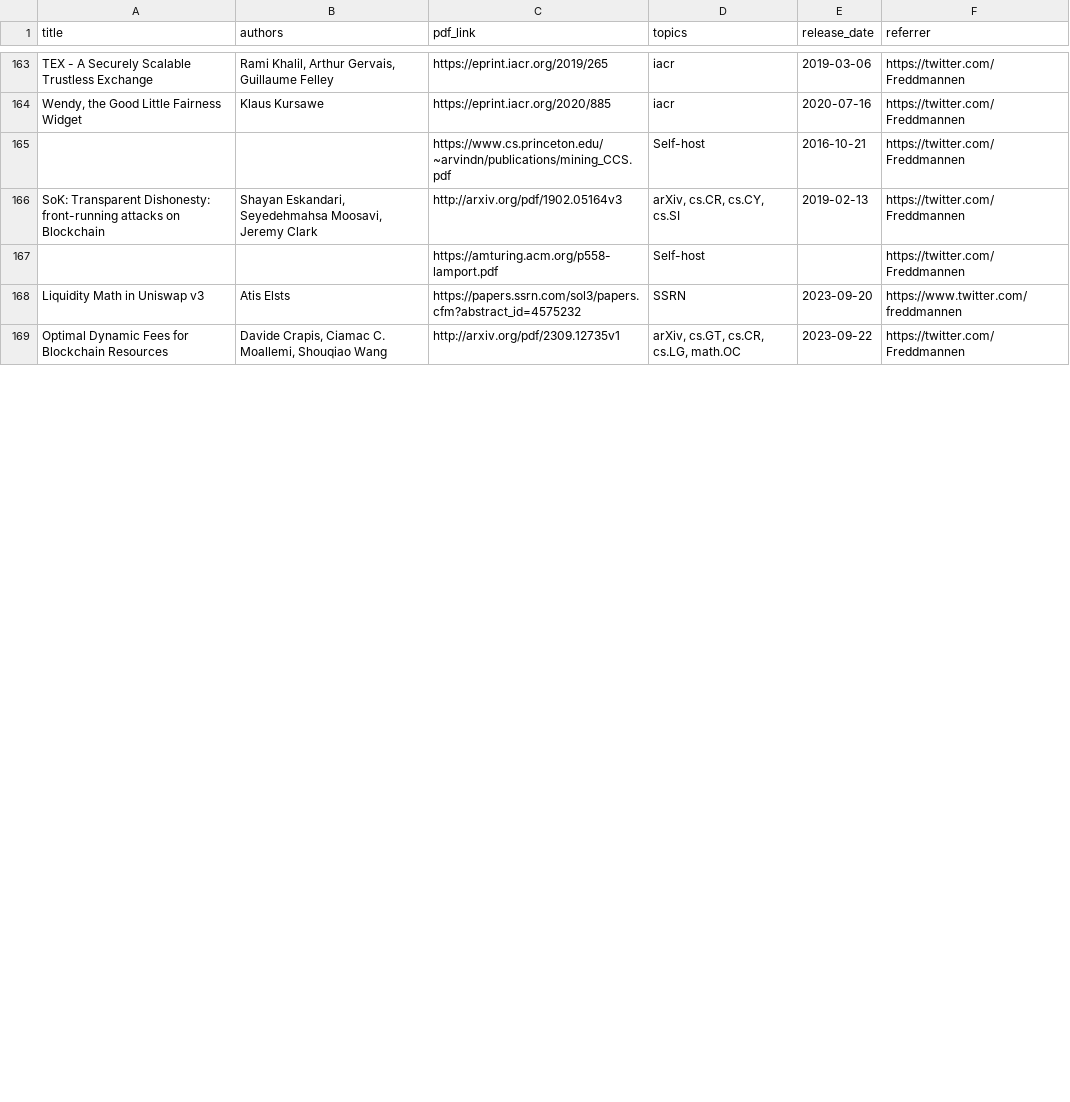
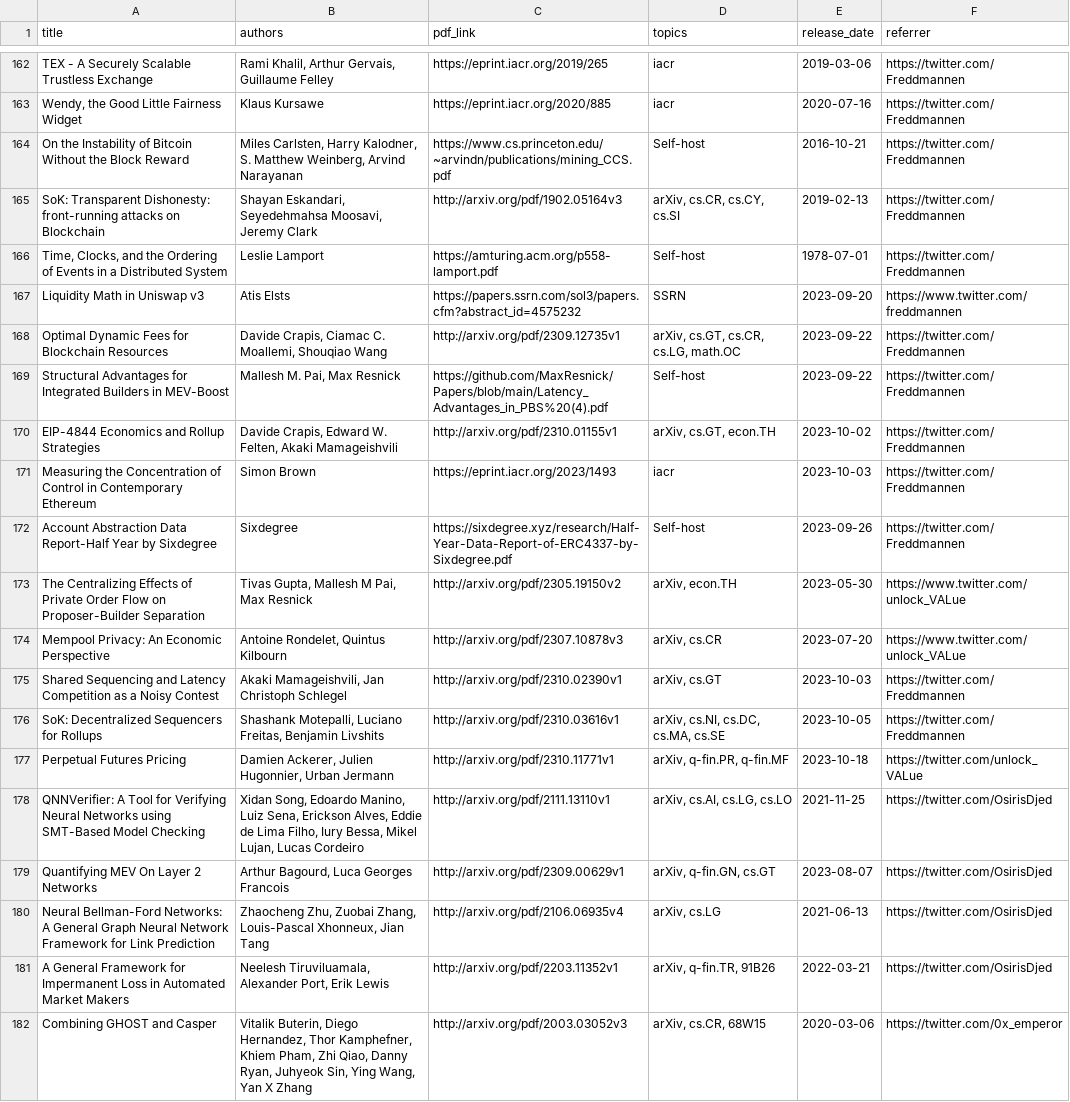
Before and after one commit to mev-fyi/rag, a CSV file: datasets/evaluation_data/paper_details.csv, drawn as a sheet; only a part is shown, gaps mark what is left out; the diff covers the shown part only.

Commit message:
feat & data upload: add utils to copy data from mev to rag

```diff
--- a/datasets/evaluation_data/paper_details.csv
+++ b/datasets/evaluation_data/paper_details.csv
@@ -164,6 +163,20 @@ TEX - A Securely Scalable Trustless Exchange,"Rami Khalil, Arthur Gervais, Guill
 "Wendy, the Good Little Fairness Widget",Klaus Kursawe,https://eprint.iacr.org/2020/885,iacr,2020-07-16,https://twitter.com/Freddmannen
-,,https://www.cs.princeton.edu/~arvindn/publications/mining_CCS.pdf,Self-host,2016-10-21,https://twitter.com/Freddmannen
+On the Instability of Bitcoin Without the Block Reward,"Miles Carlsten, Harry Kalodner, S. Matthew Weinberg, Arvind Narayanan",https://www.cs.princeton.edu/~arvindn/publications/mining_CCS.pdf,Self-host,2016-10-21,https://twitter.com/Freddmannen
 SoK: Transparent Dishonesty: front-running attacks on Blockchain,"Shayan Eskandari, Seyedehmahsa Moosavi, Jeremy Clark",http://arxiv.org/pdf/1902.05164v3,"arXiv, cs.CR, cs.CY, cs.SI",2019-02-13,https://twitter.com/Freddmannen
-,,https://amturing.acm.org/p558-lamport.pdf,Self-host,,https://twitter.com/Freddmannen
+"Time, Clocks, and the Ordering of Events in a Distributed System",Leslie Lamport,https://amturing.acm.org/p558-lamport.pdf,Self-host,1978-07-01,https://twitter.com/Freddmannen
 Liquidity Math in Uniswap v3,Atis Elsts,https://papers.ssrn.com/sol3/papers.cfm?abstract_id=4575232,SSRN,2023-09-20,https://www.twitter.com/freddmannen
 Optimal Dynamic Fees for Blockchain Resources,"Davide Crapis, Ciamac C. Moallemi, Shouqiao Wang",http://arxiv.org/pdf/2309.12735v1,"arXiv, cs.GT, cs.CR, cs.LG, math.OC",2023-09-22,https://twitter.com/Freddmannen
+Structural Advantages for Integrated Builders in MEV-Boost,"Mallesh M. Pai, Max Resnick",https://github.com/MaxResnick/Papers/blob/main/Latency_Advantages_in_PBS%20(4).pdf,Self-host,2023-09-22,https://twitter.com/Freddmannen
+EIP-4844 Economics and Rollup Strategies,"Davide Crapis, Edward W. Felten, Akaki Mamageishvili",http://arxiv.org/pdf/2310.01155v1,"arXiv, cs.GT, econ.TH",2023-10-02,https://twitter.com/Freddmannen
+Measuring the Concentration of Control in Contemporary Ethereum,Simon Brown,https://eprint.iacr.org/2023/1493,iacr,2023-10-03,https://twitter.com/Freddmannen
+Account Abstraction Data Report-Half Year by Sixdegree,Sixdegree,https://sixdegree.xyz/research/Half-Year-Data-Report-of-ERC4337-by-Sixdegree.pdf,Self-host,2023-09-26,https://twitter.com/Freddmannen
+The Centralizing Effects of Private Order Flow on Proposer-Builder Separation,"Tivas Gupta, Mallesh M Pai, Max Resnick",http://arxiv.org/pdf/2305.19150v2,"arXiv, econ.TH",2023-05-30,https://www.twitter.com/unlock_VALue
+Mempool Privacy: An Economic Perspective,"Antoine Rondelet, Quintus Kilbourn",http://arxiv.org/pdf/2307.10878v3,"arXiv, cs.CR",2023-07-20,https://www.twitter.com/unlock_VALue
+Shared Sequencing and Latency Competition as a Noisy Contest,"Akaki Mamageishvili, Jan Christoph Schlegel",http://arxiv.org/pdf/2310.02390v1,"arXiv, cs.GT",2023-10-03,https://twitter.com/Freddmannen
+SoK: Decentralized Sequencers for Rollups,"Shashank Motepalli, Luciano Freitas, Benjamin Livshits",http://arxiv.org/pdf/2310.03616v1,"arXiv, cs.NI, cs.DC, cs.MA, cs.SE",2023-10-05,https://twitter.com/Freddmannen
+Perpetual Futures Pricing,"Damien Ackerer, Julien Hugonnier, Urban Jermann",http://arxiv.org/pdf/2310.11771v1,"arXiv, q-fin.PR, q-fin.MF",2023-10-18,https://twitter.com/unlock_VALue
+QNNVerifier: A Tool for Verifying Neural Networks using SMT-Based Model Checking,"Xidan Song, Edoardo Manino, Luiz Sena, Erickson Alves, Eddie de Lima Filho, Iury Bessa, Mikel Lujan, Lucas Cordeiro",http://arxiv.org/pdf/2111.13110v1,"arXiv, cs.AI, cs.LG, cs.LO",2021-11-25,https://twitter.com/OsirisDjed
+Quantifying MEV On Layer 2 Networks,"Arthur Bagourd, Luca Georges Francois",http://arxiv.org/pdf/2309.00629v1,"arXiv, q-fin.GN, cs.GT",2023-08-07,https://twitter.com/OsirisDjed
+Neural Bellman-Ford Networks: A General Graph Neural Network Framework for Link Prediction,"Zhaocheng Zhu, Zuobai Zhang, Louis-Pascal Xhonneux, Jian Tang",http://arxiv.org/pdf/2106.06935v4,"arXiv, cs.LG",2021-06-13,https://twitter.com/OsirisDjed
+A General Framework for Impermanent Loss in Automated Market Makers,"Neelesh Tiruviluamala, Alexander Port, Erik Lewis",http://arxiv.org/pdf/2203.11352v1,"arXiv, q-fin.TR, 91B26",2022-03-21,https://twitter.com/OsirisDjed
+Combining GHOST and Casper,"Vitalik Buterin, Diego Hernandez, Thor Kamphefner, Khiem Pham, Zhi Qiao, Danny Ryan, Juhyeok Sin, Ying Wang, Yan X Zhang",http://arxiv.org/pdf/2003.03052v3,"arXiv, cs.CR, 68W15",2020-03-06,https://twitter.com/0x_emperor
```
Also changed, not shown: 9 added rows, 1 removed row and 4 edited cells elsewhere in this file, datasets/evaluation_data/youtube_videos.csv, 1 other file.
